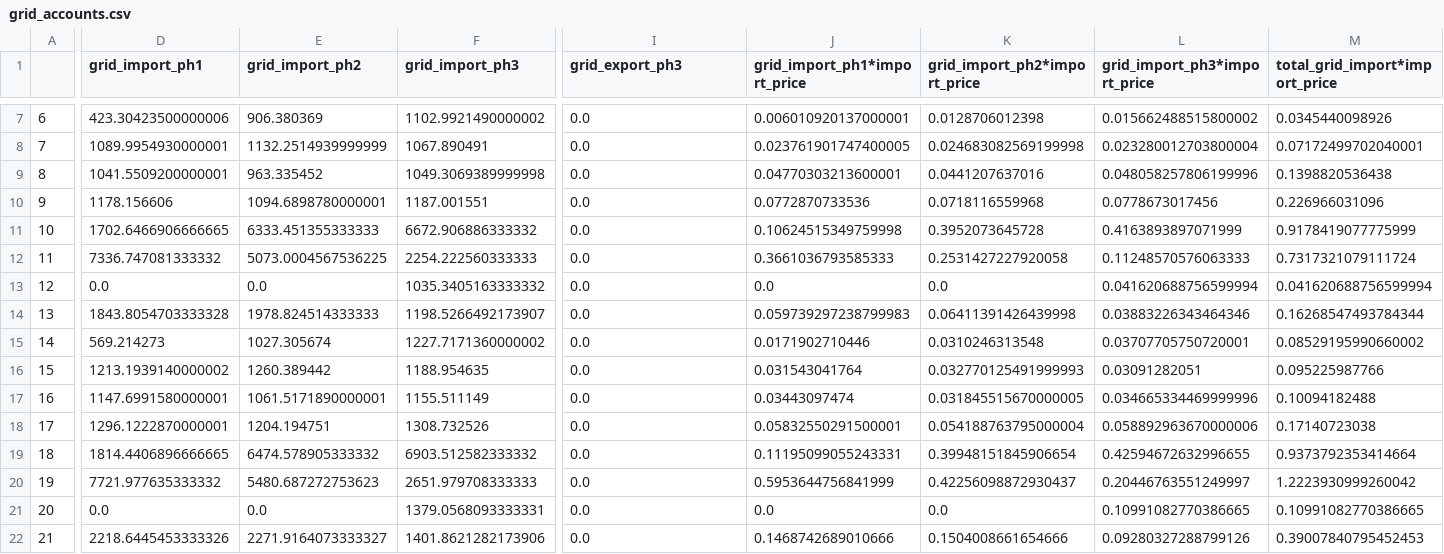
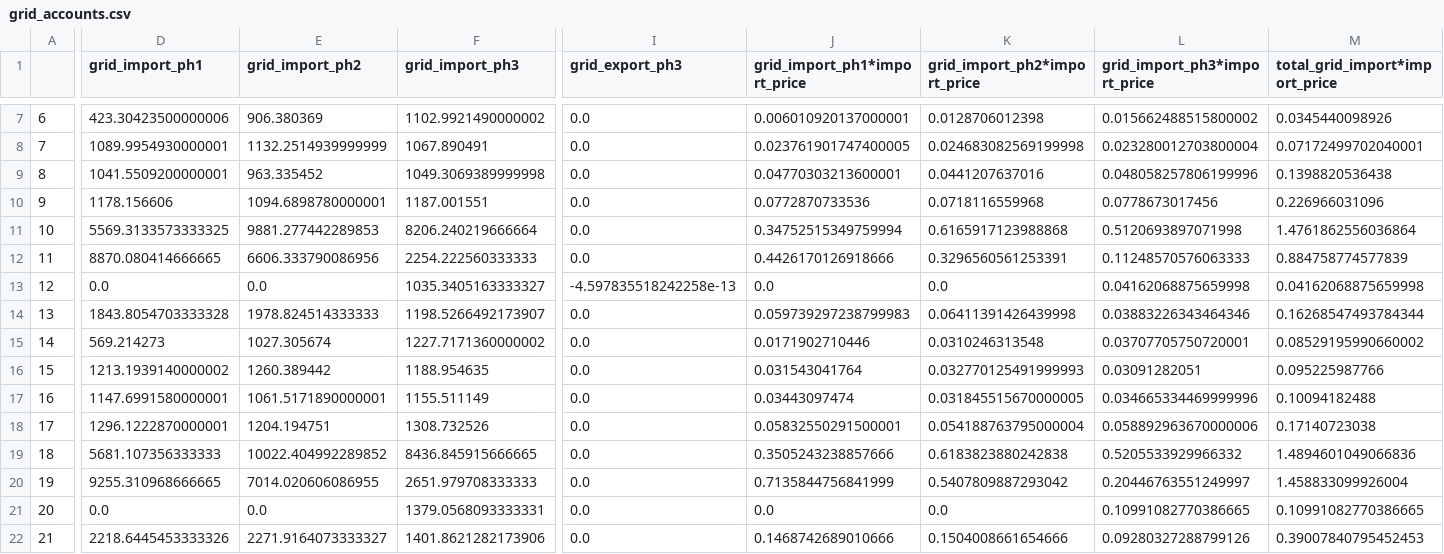
Before and after one commit to cpguzman/eda_dt_pt, a CSV file: eda_optimizer/grid_accounts.csv, drawn as a sheet; only a part is shown, gaps mark what is left out; the diff covers the shown part only; the diff names each change by its address in the sheet, - before the commit and + after, or states it on an @@ line.

```diff
--- a/eda_optimizer/grid_accounts.csv
+++ b/eda_optimizer/grid_accounts.csv
-D11 (grid_import_ph1): 1702.6466906666665
+D11 (grid_import_ph1): 5569.3133573333325
-E11 (grid_import_ph2): 6333.451355333333
+E11 (grid_import_ph2): 9881.277442289853
-F11 (grid_import_ph3): 6672.906886333332
+F11 (grid_import_ph3): 8206.240219666664
-J11 (grid_import_ph1*import_price): 0.10624515349759998
+J11 (grid_import_ph1*import_price): 0.34752515349759994
-K11 (grid_import_ph2*import_price): 0.3952073645728
+K11 (grid_import_ph2*import_price): 0.6165917123988868
-L11 (grid_import_ph3*import_price): 0.4163893897071999
+L11 (grid_import_ph3*import_price): 0.5120693897071998
-M11 (total_grid_import*import_price): 0.9178419077775999
+M11 (total_grid_import*import_price): 1.4761862556036864
-D12 (grid_import_ph1): 7336.747081333332
+D12 (grid_import_ph1): 8870.080414666665
-E12 (grid_import_ph2): 5073.0004567536225
+E12 (grid_import_ph2): 6606.333790086956
-J12 (grid_import_ph1*import_price): 0.3661036793585333
+J12 (grid_import_ph1*import_price): 0.4426170126918666
-K12 (grid_import_ph2*import_price): 0.2531427227920058
+K12 (grid_import_ph2*import_price): 0.3296560561253391
-M12 (total_grid_import*import_price): 0.7317321079111724
+M12 (total_grid_import*import_price): 0.884758774577839
-F13 (grid_import_ph3): 1035.3405163333332
+F13 (grid_import_ph3): 1035.3405163333327
-I13 (grid_export_ph3): 0.0
+I13 (grid_export_ph3): -4.597835518242258e-13
-L13 (grid_import_ph3*import_price): 0.041620688756599994
+L13 (grid_import_ph3*import_price): 0.04162068875659998
-M13 (total_grid_import*import_price): 0.041620688756599994
+M13 (total_grid_import*import_price): 0.04162068875659998
-D19 (grid_import_ph1): 1814.4406896666665
+D19 (grid_import_ph1): 5681.107356333333
-E19 (grid_import_ph2): 6474.578905333332
+E19 (grid_import_ph2): 10022.404992289852
-F19 (grid_import_ph3): 6903.512582333332
+F19 (grid_import_ph3): 8436.845915666665
-J19 (grid_import_ph1*import_price): 0.11195099055243331
+J19 (grid_import_ph1*import_price): 0.3505243238857666
-K19 (grid_import_ph2*import_price): 0.39948151845906654
+K19 (grid_import_ph2*import_price): 0.6183823880242838
-L19 (grid_import_ph3*import_price): 0.42594672632996655
+L19 (grid_import_ph3*import_price): 0.5205533929966332
-M19 (total_grid_import*import_price): 0.9373792353414664
+M19 (total_grid_import*import_price): 1.4894601049066836
-D20 (grid_import_ph1): 7721.977635333332
+D20 (grid_import_ph1): 9255.310968666665
-E20 (grid_import_ph2): 5480.687272753623
+E20 (grid_import_ph2): 7014.020606086955
-J20 (grid_import_ph1*import_price): 0.5953644756841999
+J20 (grid_import_ph1*import_price): 0.7135844756841999
-K20 (grid_import_ph2*import_price): 0.42256098872930437
+K20 (grid_import_ph2*import_price): 0.5407809887293042
-M20 (total_grid_import*import_price): 1.2223930999260042
+M20 (total_grid_import*import_price): 1.458833099926004
```
Also changed, not shown: 29 edited cells elsewhere in this file, eda_optimizer/s.csv, 4 other files.
